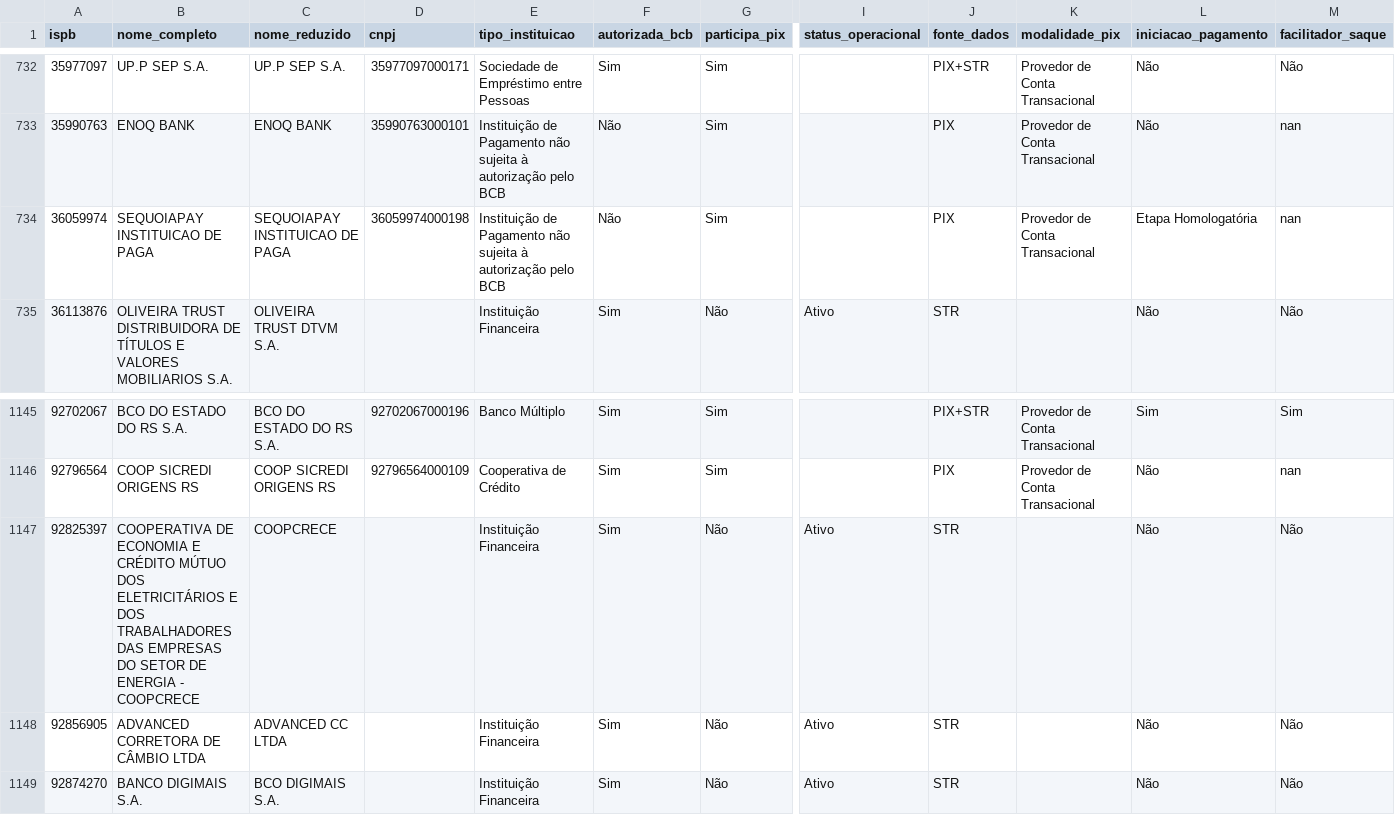
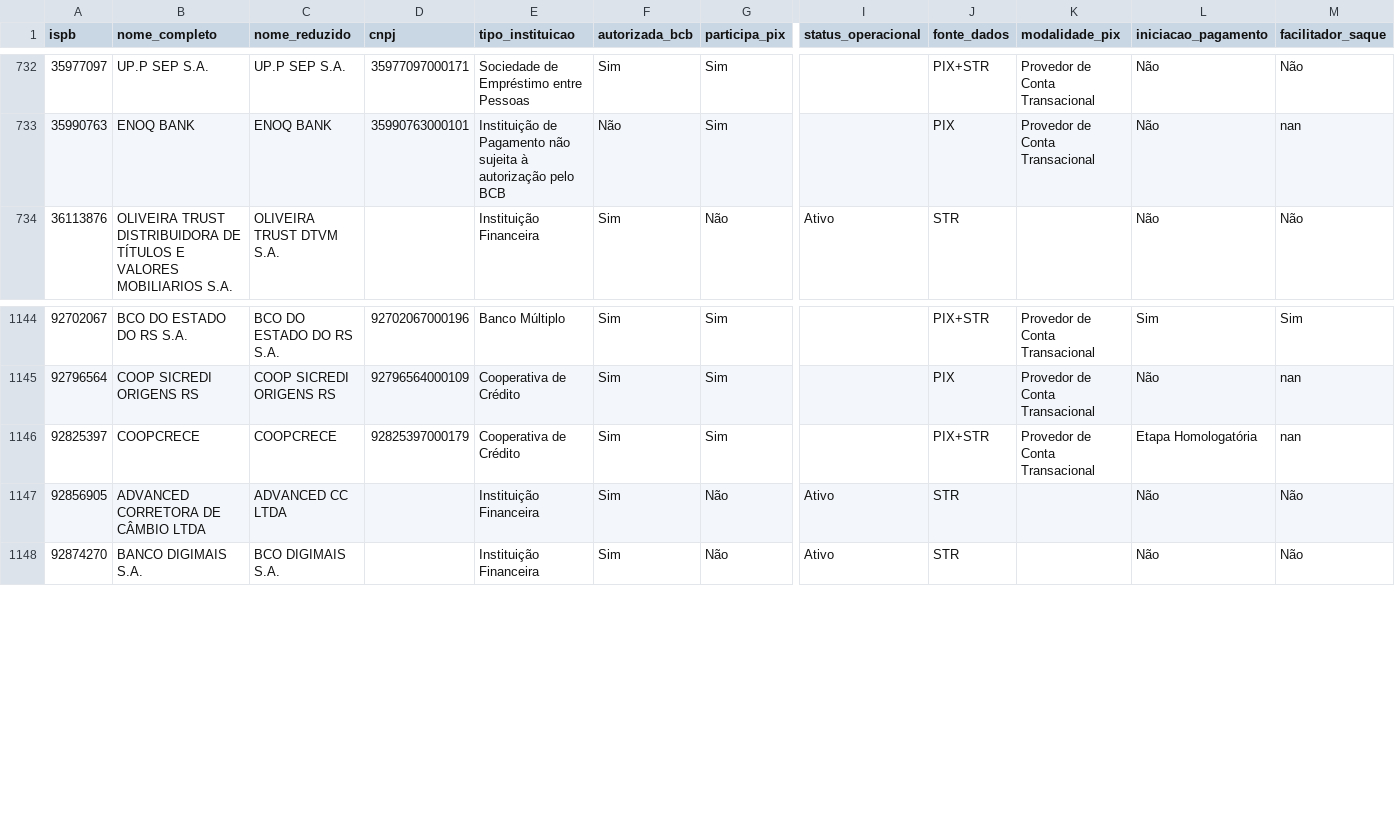
Before and after one commit to antoniopaolillo/brasil-ispb-database, a CSV file: data/ispbs.csv, drawn as a sheet; only a part is shown, gaps mark what is left out; removed rows and columns are numbered as before the commit, all else as after; rows hold the shown columns only; the diff names each change by its address in the sheet, - before the commit and + after, or states it on an @@ line.

```diff
--- a/data/ispbs.csv
+++ b/data/ispbs.csv
-row 734: 36059974 | SEQUOIAPAY INSTITUICAO DE PAGA | SEQUOIAPAY INSTITUICAO DE PAGA | 36059974000198 | Instituição de Pagamento não sujeita à autorização pelo BCB | Não | Sim |  | PIX | Provedor de Conta Transacional | Etapa Homologatória | nan
-B1146 (nome_completo): COOPERATIVA DE ECONOMIA E CRÉDITO MÚTUO DOS ELETRICITÁRIOS E DOS TRABALHADORES DAS EMPRESAS DO SETOR DE ENERGIA - COOPCRECE
+B1146 (nome_completo): COOPCRECE
-D1146 (cnpj): (empty)
+D1146 (cnpj): 92825397000179
-E1146 (tipo_instituicao): Instituição Financeira
+E1146 (tipo_instituicao): Cooperativa de Crédito
-G1146 (participa_pix): Não
+G1146 (participa_pix): Sim
-I1146 (status_operacional): Ativo
+I1146 (status_operacional): (empty)
-J1146 (fonte_dados): STR
+J1146 (fonte_dados): PIX+STR
-K1146 (modalidade_pix): (empty)
+K1146 (modalidade_pix): Provedor de Conta Transacional
-L1146 (iniciacao_pagamento): Não
+L1146 (iniciacao_pagamento): Etapa Homologatória
-M1146 (facilitador_saque): Não
+M1146 (facilitador_saque): nan
```
Also changed, not shown: 2 other files.
